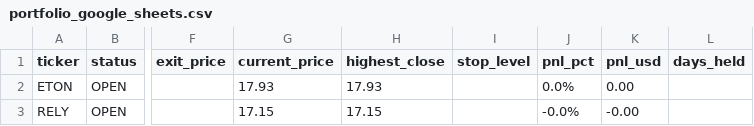
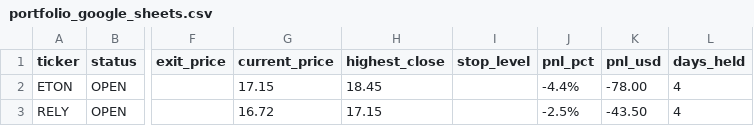
Before and after one commit to Amigo100/bos_momentum_scanner, a CSV file: portfolio/output/portfolio_google_sheets.csv, drawn as a sheet; only a part is shown, gaps mark what is left out; the diff names each change by its address in the sheet, - before the commit and + after, or states it on an @@ line.

```diff
--- a/portfolio/output/portfolio_google_sheets.csv
+++ b/portfolio/output/portfolio_google_sheets.csv
-G2 (current_price): 17.93
+G2 (current_price): 17.15
-H2 (highest_close): 17.93
+H2 (highest_close): 18.45
-J2 (pnl_pct): 0.0%
+J2 (pnl_pct): -4.4%
-K2 (pnl_usd): 0.00
+K2 (pnl_usd): -78.00
-L2:L3 (days_held): (empty)
+L2:L3 (days_held): 4
-G3 (current_price): 17.15
+G3 (current_price): 16.72
-J3 (pnl_pct): -0.0%
+J3 (pnl_pct): -2.5%
-K3 (pnl_usd): -0.00
+K3 (pnl_usd): -43.50
```
Also changed, not shown: portfolio/output/equity_curve.csv, portfolio/output/portfolio.csv, 49 other files.
